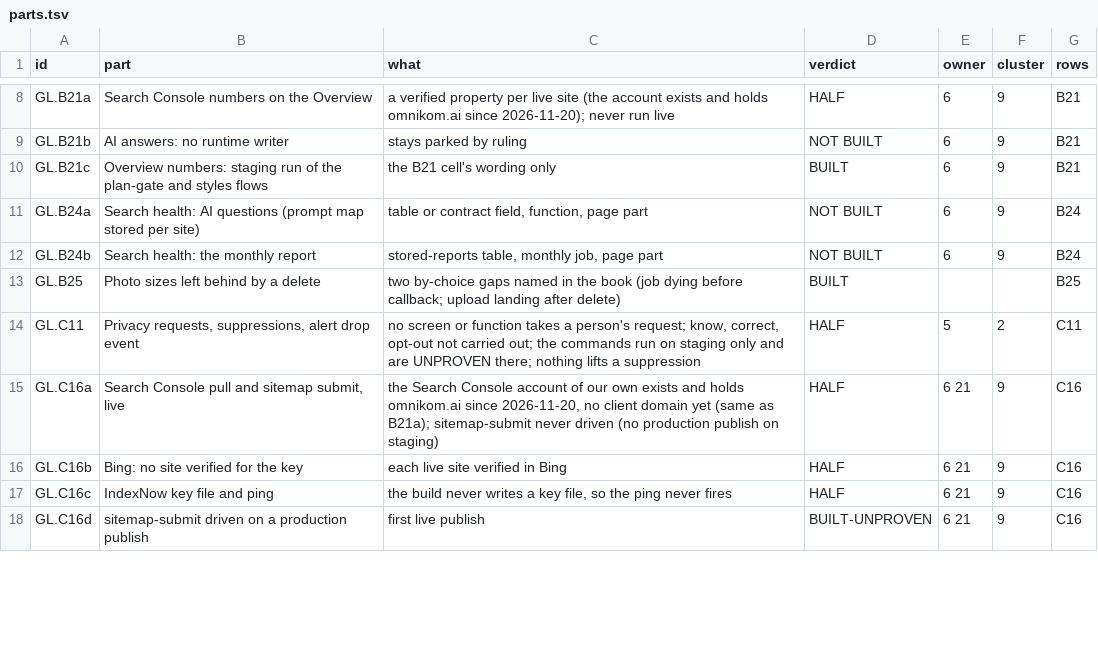
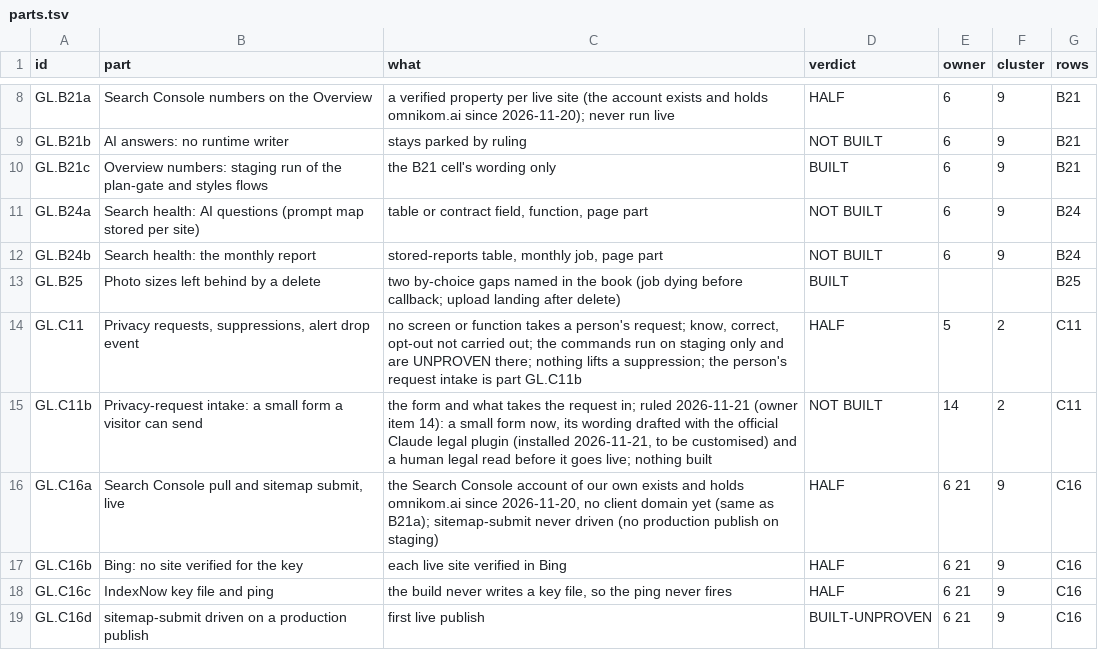
Before and after one commit to Omnikom-platform/omnikom-platform, a TSV file: work/map/parts.tsv, drawn as a sheet; only a part is shown, gaps mark what is left out; the diff covers the shown part only.

```diff
--- a/work/map/parts.tsv
+++ b/work/map/parts.tsv
@@ -13,3 +13,4 @@ GL.B24b	Search health: the monthly report	stored-reports table, monthly job, pag
 GL.B25	Photo sizes left behind by a delete	two by-choice gaps named in the book (job dying before callback; upload landing after delete)	BUILT			B25
-GL.C11	Privacy requests, suppressions, alert drop event	no screen or function takes a person's request; know, correct, opt-out not carried out; the commands run on staging only and are UNPROVEN there; nothing lifts a suppression	HALF	5	2	C11
+GL.C11	Privacy requests, suppressions, alert drop event	no screen or function takes a person's request; know, correct, opt-out not carried out; the commands run on staging only and are UNPROVEN there; nothing lifts a suppression; the person's request intake is part GL.C11b	HALF	5	2	C11
+GL.C11b	Privacy-request intake: a small form a visitor can send	the form and what takes the request in; ruled 2026-11-21 (owner item 14): a small form now, its wording drafted with the official Claude legal plugin (installed 2026-11-21, to be customised) and a human legal read before it goes live; nothing built	NOT BUILT	14	2	C11
 GL.C16a	Search Console pull and sitemap submit, live	the Search Console account of our own exists and holds omnikom.ai since 2026-11-20, no client domain yet (same as B21a); sitemap-submit never driven (no production publish on staging)	HALF	6 21	9	C16
```
Also changed, not shown: 5 added rows and 37 edited cells elsewhere in this file, work/map/clusters.tsv, work/map/owner.tsv, 14 other files.
